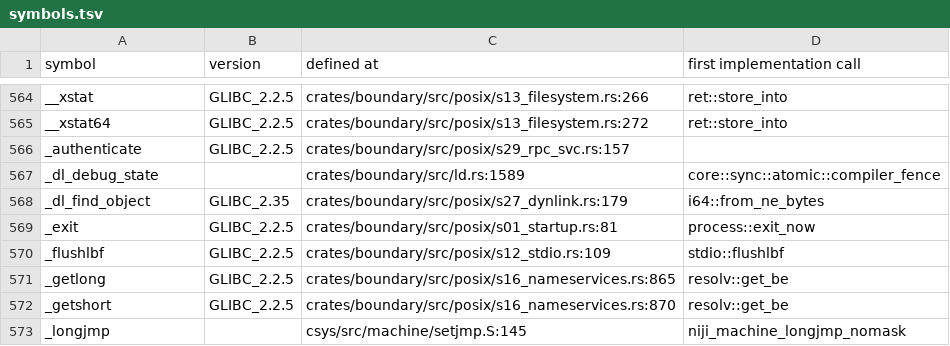
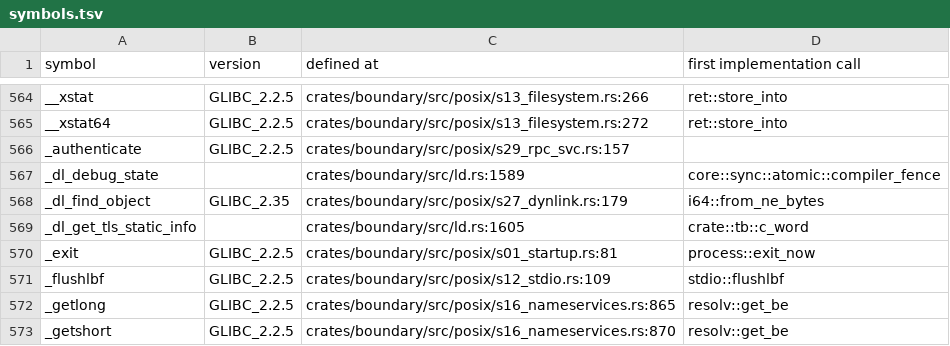
Before and after one commit to duskglow/libniji, a TSV file: docs/codemap/symbols.tsv, drawn as a sheet; only a part is shown, gaps mark what is left out; the shorter side is filled out with more unchanged rows.

Commit message:
Regenerate train-owned views
Views of records/ and crates/math/KERNELS.md are train-owned (RECORDS, design/records.md section 4): branches never commit them, so the train runs cargo xtask records-gen --in-place && cargo xtask kernel-index --in-place && cargo xtask codemap --in-place after composing and gates the result with NIJI_TRAIN=1.

Files: docs/codemap/symbols.tsv, plan/07-decisions/s10-mathematics.md, plan/07-decisions/s26-29.md, plan/07-decisions/x-implementation-decisions.md.
CI train 834: MATH-ORACLE-PROFILE LAYOUT-BYTE-BUDGETS-2 LDSO-TLS-STATIC-INFO.

```diff
--- a/docs/codemap/symbols.tsv
+++ b/docs/codemap/symbols.tsv
@@ -568,2 +568,3 @@ _dl_debug_state		crates/boundary/src/ld.rs:1589	core::sync::atomic::compiler_fen
 _dl_find_object	GLIBC_2.35	crates/boundary/src/posix/s27_dynlink.rs:179	i64::from_ne_bytes
+_dl_get_tls_static_info		crates/boundary/src/ld.rs:1605	crate::tb::c_word
 _exit	GLIBC_2.2.5	crates/boundary/src/posix/s01_startup.rs:81	process::exit_now
```
Also changed, not shown: 3 other files.
